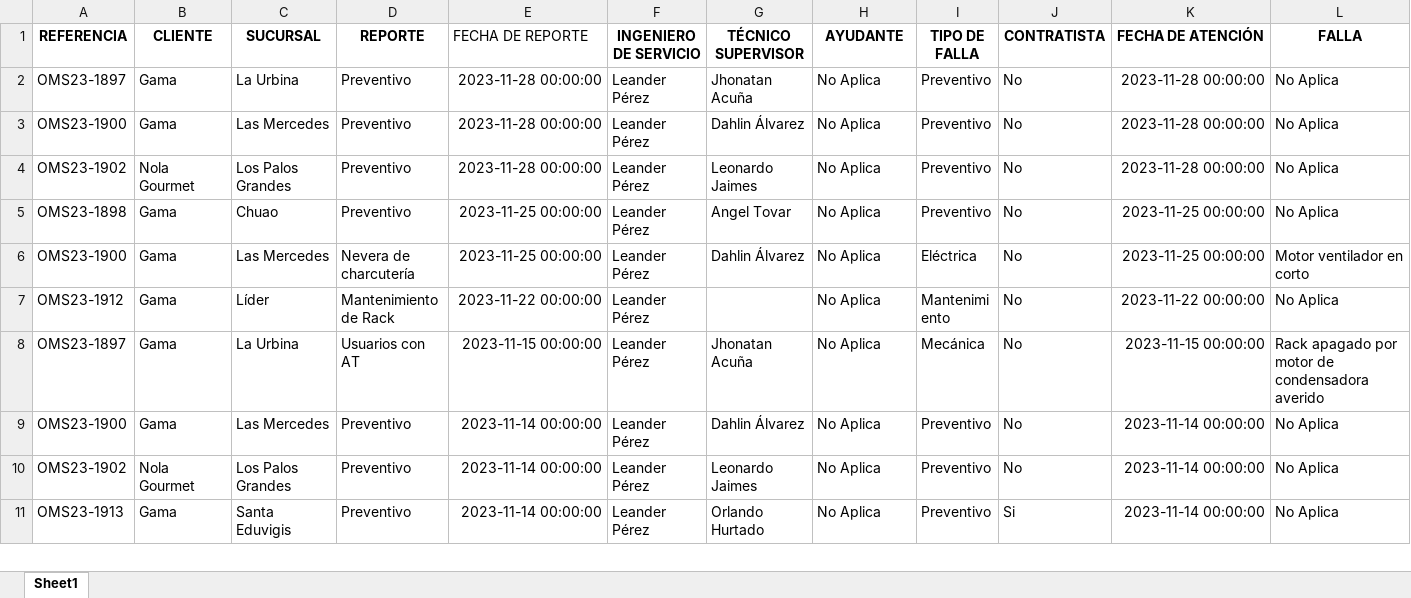
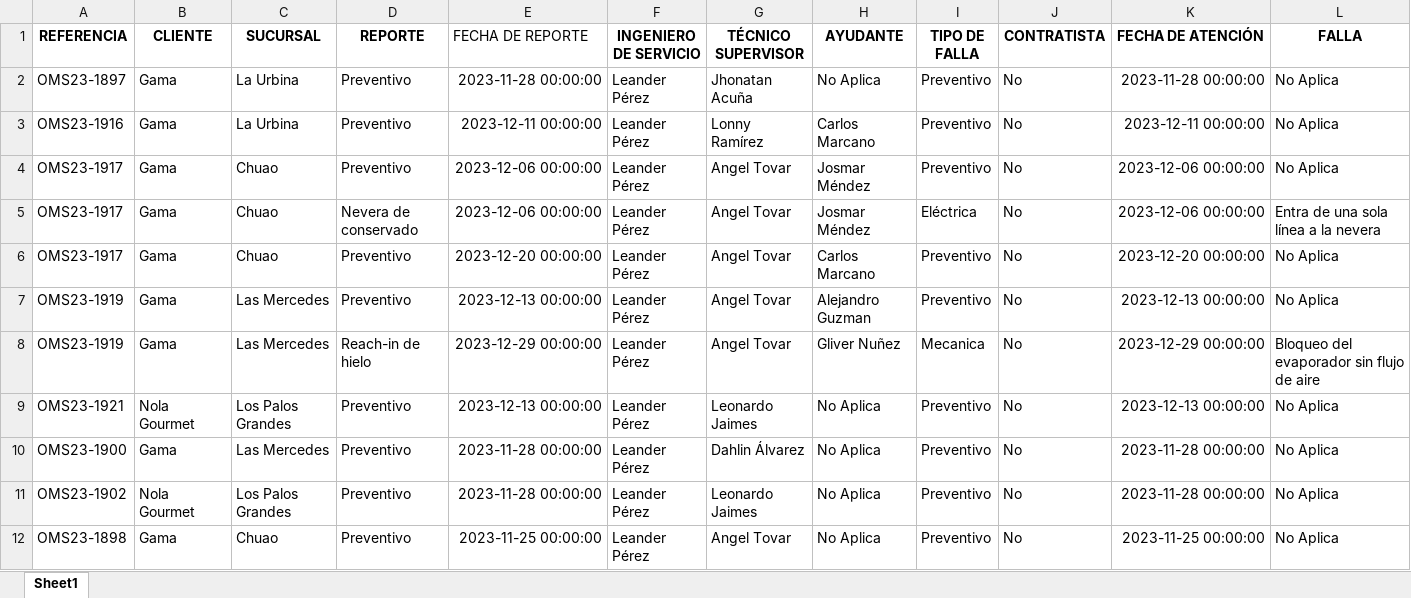
Before and after one commit to leanderperez/dash-tecnonorte, an Excel workbook: Consol.xlsx, sheet Sheet1, drawn as a sheet; only a part is shown; the shorter side is filled out with more unchanged rows; values as stored, in another font and other column widths than the file's, no borders; rows hold the shown columns only; the diff names each change by its address in the sheet, - before the commit and + after, or states it on an @@ line.

Commit message:
07/03/24

```diff
--- a/Consol.xlsx (sheet Sheet1)
+++ b/Consol.xlsx (sheet Sheet1)
+row 3: OMS23-1916 | Gama | La Urbina | Preventivo | 2023-12-11 00:00:00 | Leander Pérez | Lonny Ramírez | Carlos Marcano | Preventivo | No | 2023-12-11 00:00:00 | No Aplica
+row 4: OMS23-1917 | Gama | Chuao | Preventivo | 2023-12-06 00:00:00 | Leander Pérez | Angel Tovar | Josmar Méndez | Preventivo | No | 2023-12-06 00:00:00 | No Aplica
+row 5: OMS23-1917 | Gama | Chuao | Nevera de conservado | 2023-12-06 00:00:00 | Leander Pérez | Angel Tovar | Josmar Méndez | Eléctrica | No | 2023-12-06 00:00:00 | Entra de una sola línea a la nevera
+row 6: OMS23-1917 | Gama | Chuao | Preventivo | 2023-12-20 00:00:00 | Leander Pérez | Angel Tovar | Carlos Marcano | Preventivo | No | 2023-12-20 00:00:00 | No Aplica
+row 7: OMS23-1919 | Gama | Las Mercedes | Preventivo | 2023-12-13 00:00:00 | Leander Pérez | Angel Tovar | Alejandro Guzman | Preventivo | No | 2023-12-13 00:00:00 | No Aplica
+row 8: OMS23-1919 | Gama | Las Mercedes | Reach-in de hielo | 2023-12-29 00:00:00 | Leander Pérez | Angel Tovar | Gliver Nuñez | Mecanica | No | 2023-12-29 00:00:00 | Bloqueo del evaporador sin flujo de aire
+row 9: OMS23-1921 | Nola Gourmet | Los Palos Grandes | Preventivo | 2023-12-13 00:00:00 | Leander Pérez | Leonardo Jaimes | No Aplica | Preventivo | No | 2023-12-13 00:00:00 | No Aplica
```
